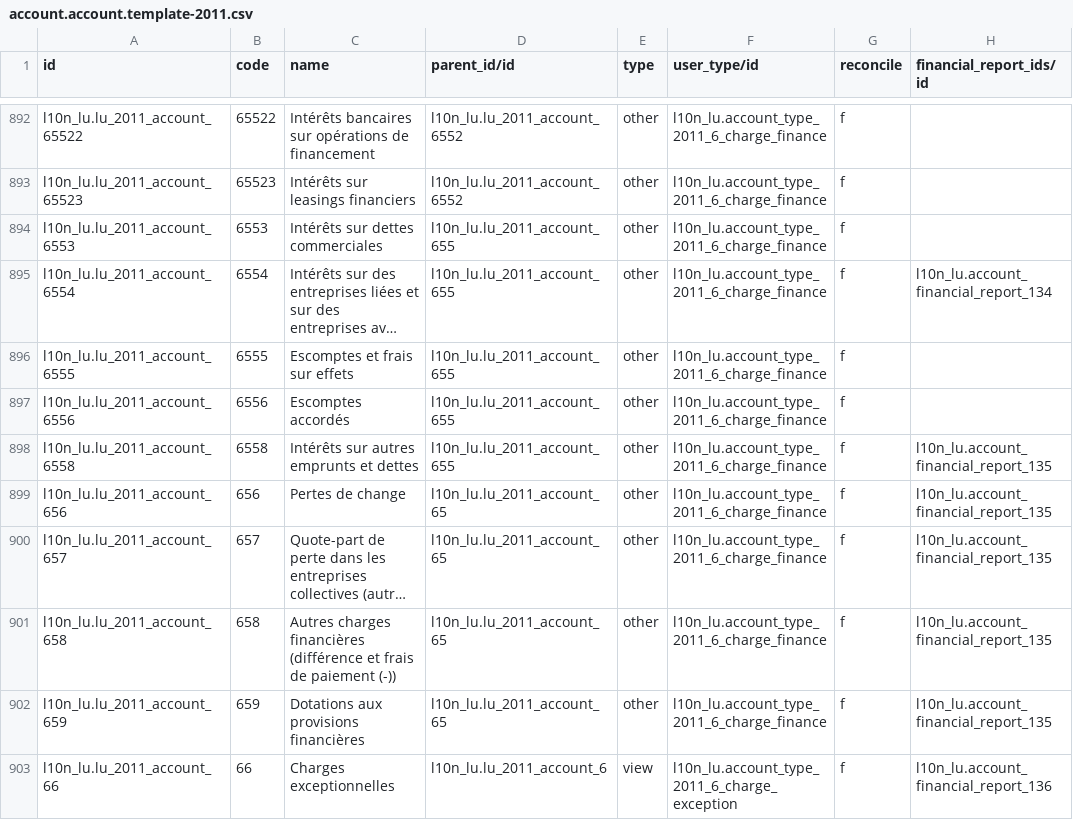
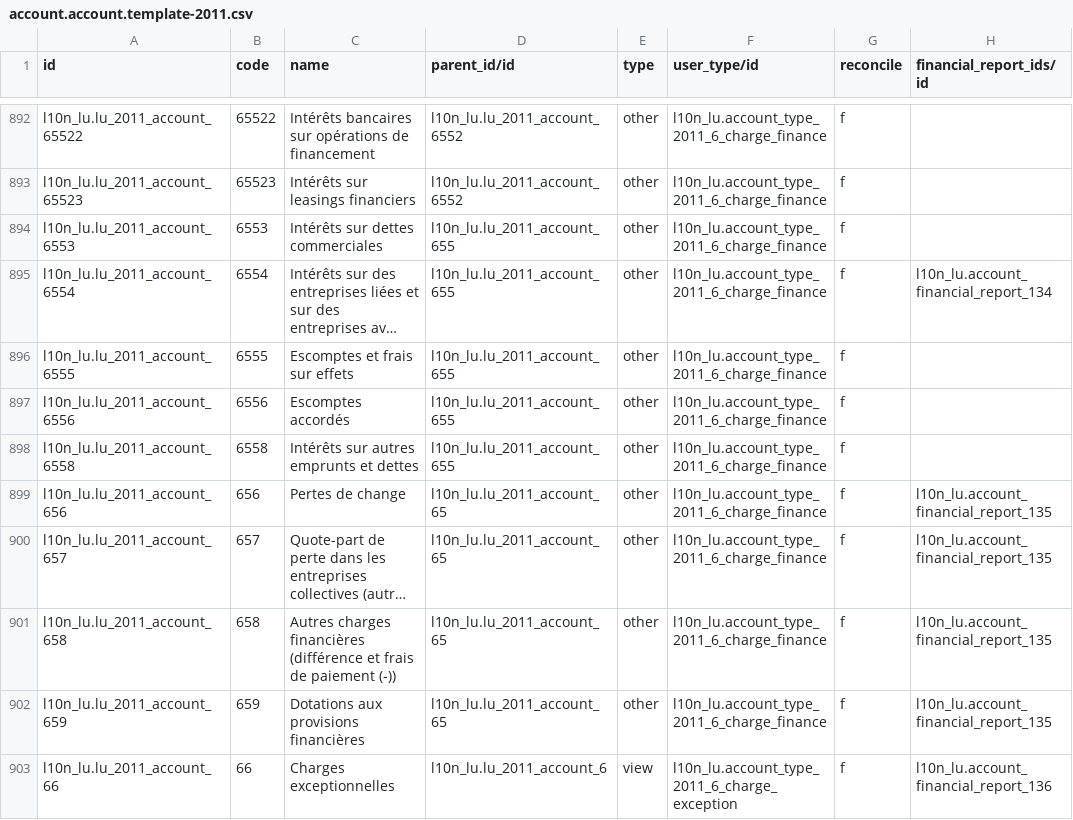
Before and after one commit to OCA/l10n-luxemburg, a CSV file: l10n_lu_ext/account.account.template-2011.csv, drawn as a sheet; only a part is shown, gaps mark what is left out; long unchanged cells end in ….

Commit message:
l10n_lu_ext: fix error in financial reports mapping

```diff
--- a/l10n_lu_ext/account.account.template-2011.csv
+++ b/l10n_lu_ext/account.account.template-2011.csv
@@ -897,3 +897,3 @@ l10n_lu.lu_2011_account_6555,6555,Escomptes et frais sur effets,l10n_lu.lu_2011_
 l10n_lu.lu_2011_account_6556,6556,Escomptes accordés,l10n_lu.lu_2011_account_655,other,l10n_lu.account_type_2011_6_charge_finance,f,
-l10n_lu.lu_2011_account_6558,6558,Intérêts sur autres emprunts et dettes,l10n_lu.lu_2011_account_655,other,l10n_lu.account_type_2011_6_charge_finance,f,l10n_lu.account_financial_report_135
+l10n_lu.lu_2011_account_6558,6558,Intérêts sur autres emprunts et dettes,l10n_lu.lu_2011_account_655,other,l10n_lu.account_type_2011_6_charge_finance,f,
 l10n_lu.lu_2011_account_656,656,Pertes de change,l10n_lu.lu_2011_account_65,other,l10n_lu.account_type_2011_6_charge_finance,f,l10n_lu.account_financial_report_135
```
